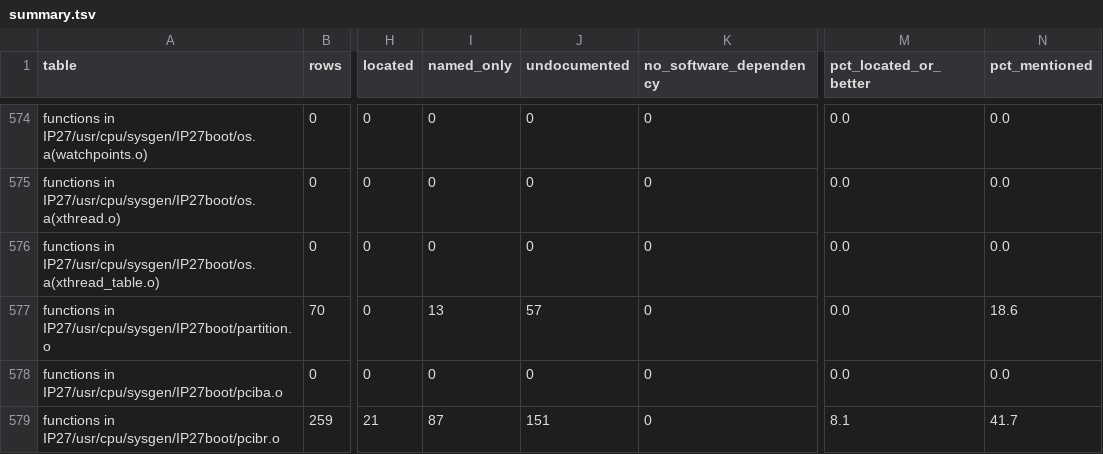
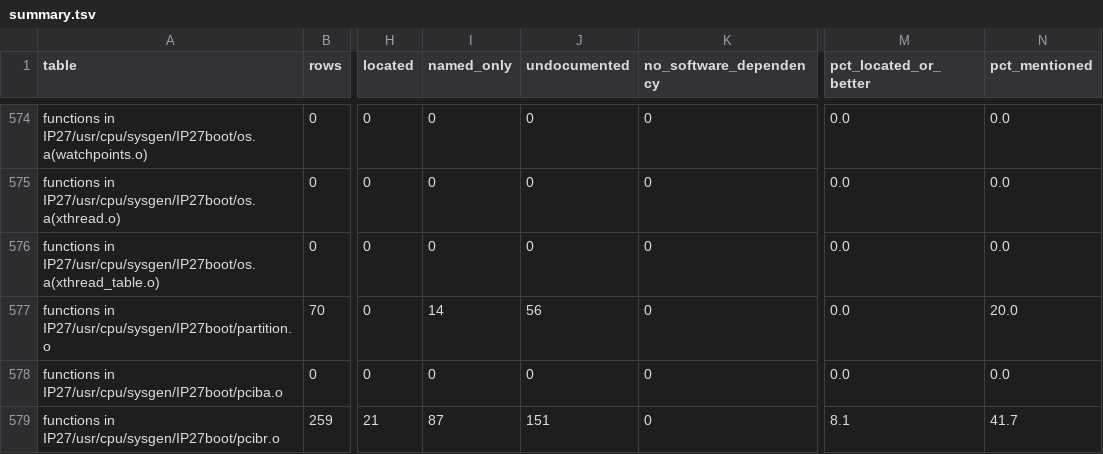
Before and after one commit to jamesbraid/chips, a TSV file: docs/inventory/summary.tsv, drawn as a sheet; only a part is shown, gaps mark what is left out; the diff covers the shown part only; the diff names each change by its address in the sheet, - before the commit and + after, or states it on an @@ line.

Commit message:
docs: classify the IP27 kernel objects that scope rules 1 to 4 exclude
About 2750 kernel objects in the four kernel builds had no entry in the
binaries table. This change covers the first 150 IP27 rows: network,
STREAMS and cluster objects (scope rule 2), process, scheduler, lock and
debugger objects (rule 3), device drivers (rule 4), and the checkpoint,
disk-set and FDDI objects that rule 1 lists, which go in the
file-system page.

Each entry says what the object is and which chip it reaches, from its
symbol table and undefined imports. Entries are labelled inferred: no
routine body was read in full. Sizes and routine counts were checked
against the function table.

The new scope-questions section lists four objects whose imports or
routine names match a class the scope text keeps: the FRU analysis
objects, the I2C master, the parallel-port driver that uses IOC3
routines, and the ELSC controller that calls the I2C master. The scope
list is unchanged; those four are for review.

```diff
--- a/docs/inventory/summary.tsv
+++ b/docs/inventory/summary.tsv
-I577 (named_only): 13
+I577 (named_only): 14
-J577 (undocumented): 57
+J577 (undocumented): 56
-N577 (pct_mentioned): 18.6
+N577 (pct_mentioned): 20.0
```
Also changed, not shown: 34 edited cells elsewhere in this file, 5 other files.
